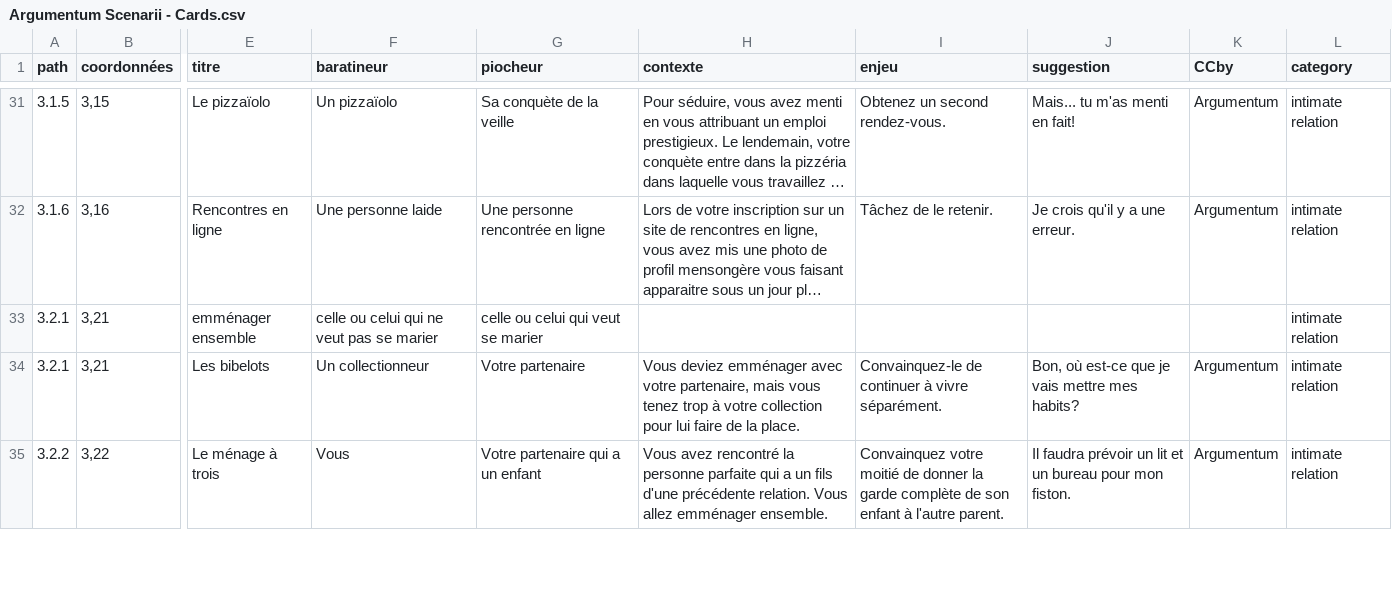
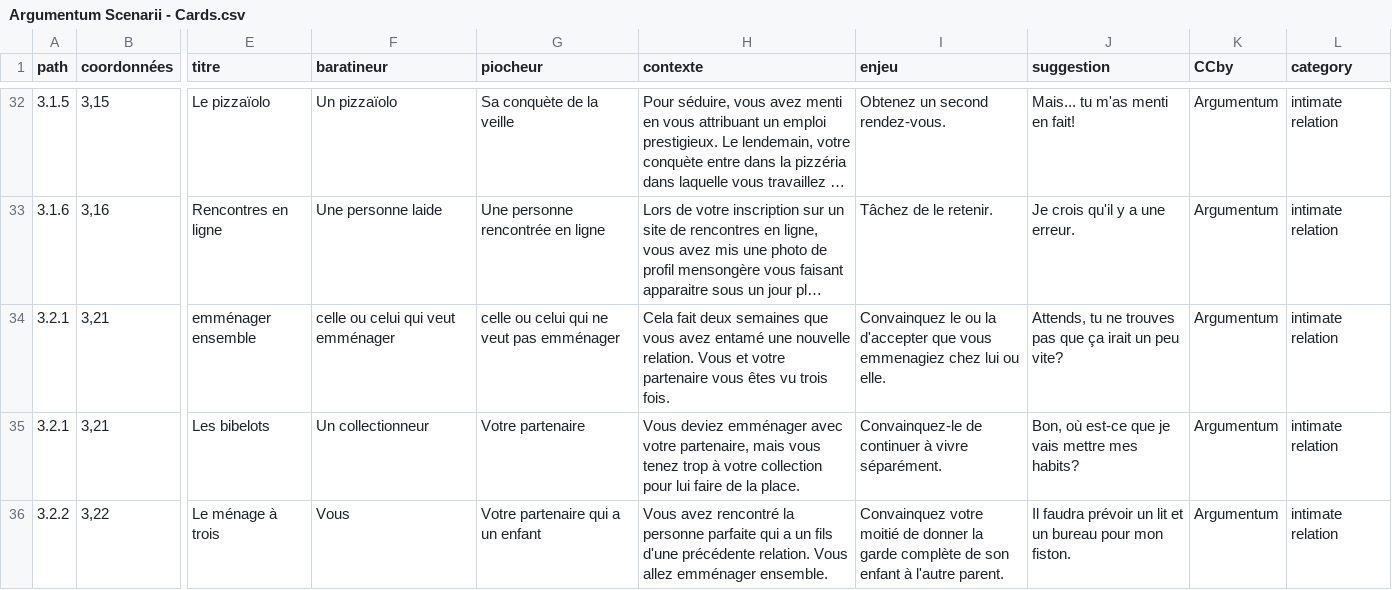
Before and after one commit to ArgumentumGames/Argumentum, a CSV file: Cartes/Scenarii/Argumentum Scenarii - Cards.csv, drawn as a sheet; only a part is shown, gaps mark what is left out; long unchanged cells end in …; addresses are those after the commit; the diff covers the shown part only; the diff names each change by its address in the sheet, - before the commit and + after, or states it on an @@ line.

```diff
--- a/Cartes/Scenarii/Argumentum Scenarii - Cards.csv
+++ b/Cartes/Scenarii/Argumentum Scenarii - Cards.csv
-F34 (baratineur): celle ou celui qui ne veut pas se marier
+F34 (baratineur): celle ou celui qui veut emménager
-G34 (piocheur): celle ou celui qui veut se marier
+G34 (piocheur): celle ou celui qui ne veut pas emménager
-H34 (contexte): (empty)
+H34 (contexte): Cela fait deux semaines que vous avez entamé une nouvelle relation. Vous et votre partenaire vous êtes vu trois fois.
-I34 (enjeu): (empty)
+I34 (enjeu): Convainquez le ou la d'accepter que vous emmenagiez chez lui ou elle.
-J34 (suggestion): (empty)
+J34 (suggestion): Attends, tu ne trouves pas que ça irait un peu vite?
-K34 (CCby): (empty)
+K34 (CCby): Argumentum
```
Also changed, not shown: 10 added rows and 58 edited cells elsewhere in this file, 18 other files.
